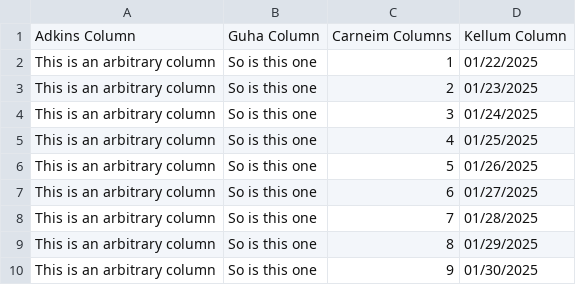
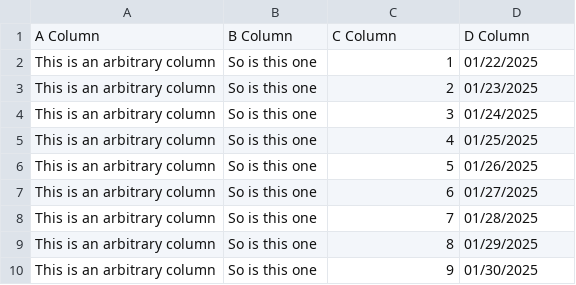
Before and after one commit to bentleyadkins/Python, a CSV file: ModifiedFileA.csv, drawn as a sheet.

Commit message:
ModifiedFileA.csv

```diff
--- a/ModifiedFileA.csv
+++ b/ModifiedFileA.csv
@@ -1,2 +1,2 @@
-Adkins Column,Guha Column,Carneim Columns,Kellum Column
+A Column,B Column,C Column,D Column
 This is an arbitrary column,So is this one,1,01/22/2025
```
